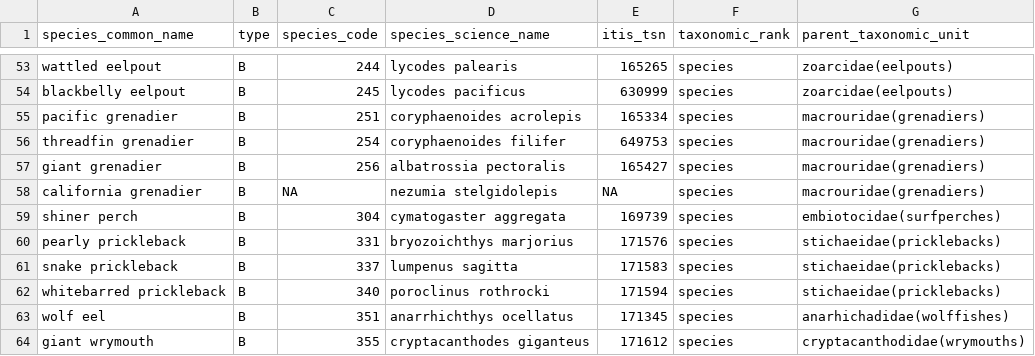
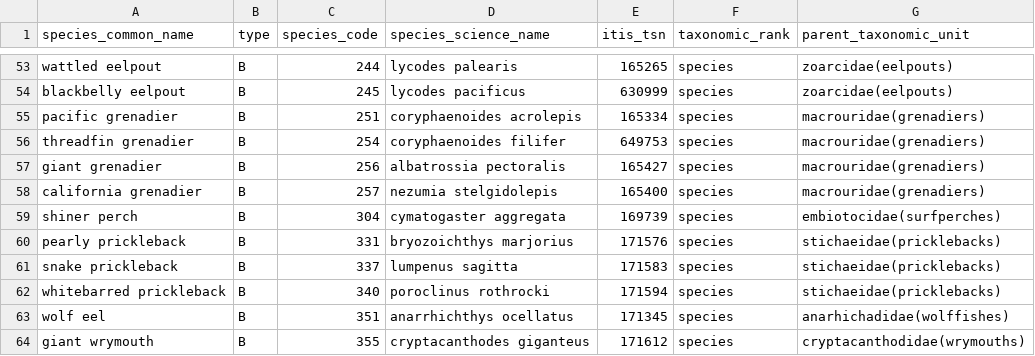
Before and after one commit to pbs-assess/gfsynopsis, a CSV file: inst/extdata/spp-of-interest.csv, drawn as a sheet; only a part is shown, gaps mark what is left out.

Commit message:
Add california grenadier

```diff
--- a/inst/extdata/spp-of-interest.csv
+++ b/inst/extdata/spp-of-interest.csv
@@ -57,3 +57,3 @@ threadfin grenadier,B,254,coryphaenoides filifer,649753,species,macrouridae(gren
 giant grenadier,B,256,albatrossia pectoralis,165427,species,macrouridae(grenadiers)
-california grenadier,B,NA,nezumia stelgidolepis,NA,species,macrouridae(grenadiers)
+california grenadier,B,257,nezumia stelgidolepis,165400,species,macrouridae(grenadiers)
 shiner perch,B,304,cymatogaster aggregata,169739,species,embiotocidae(surfperches)
```
